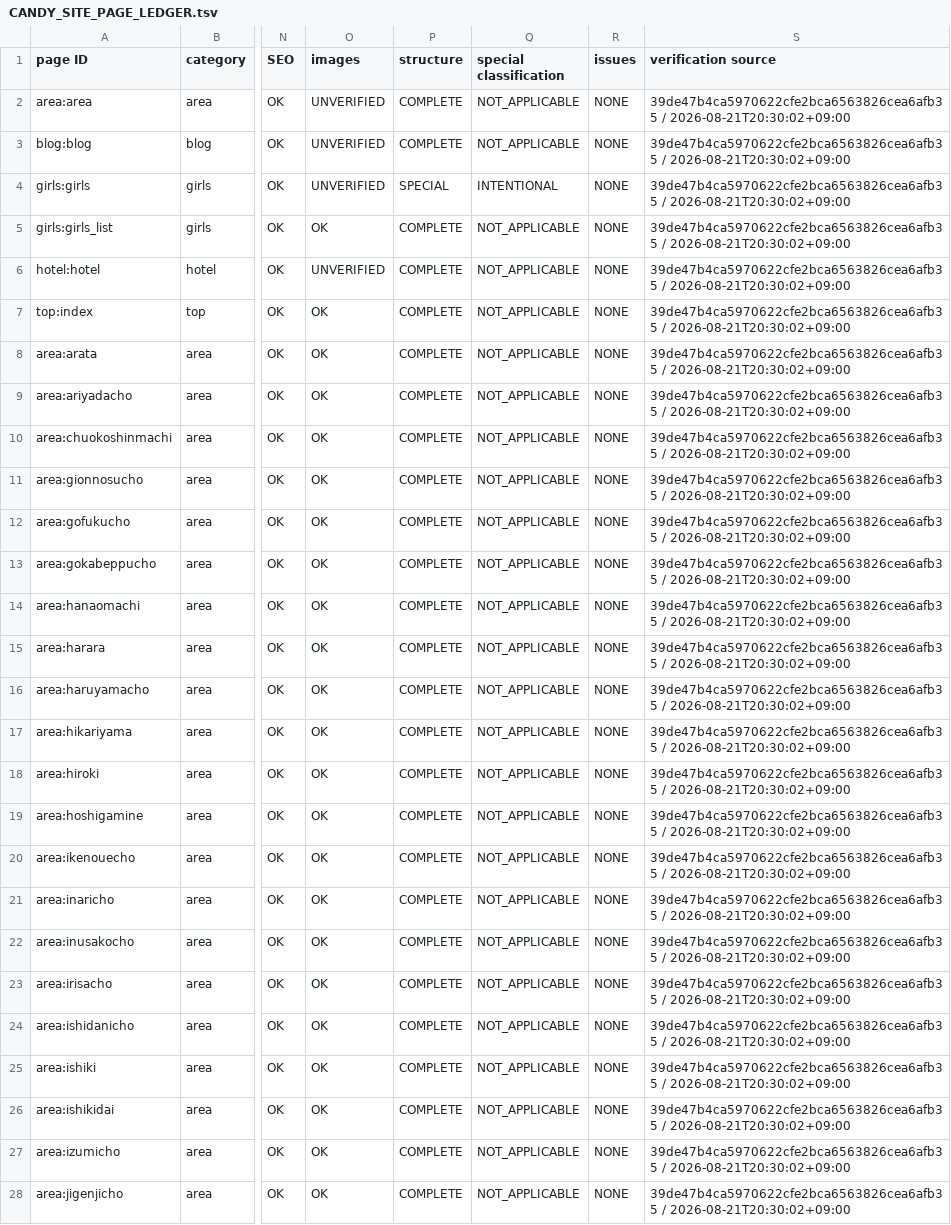
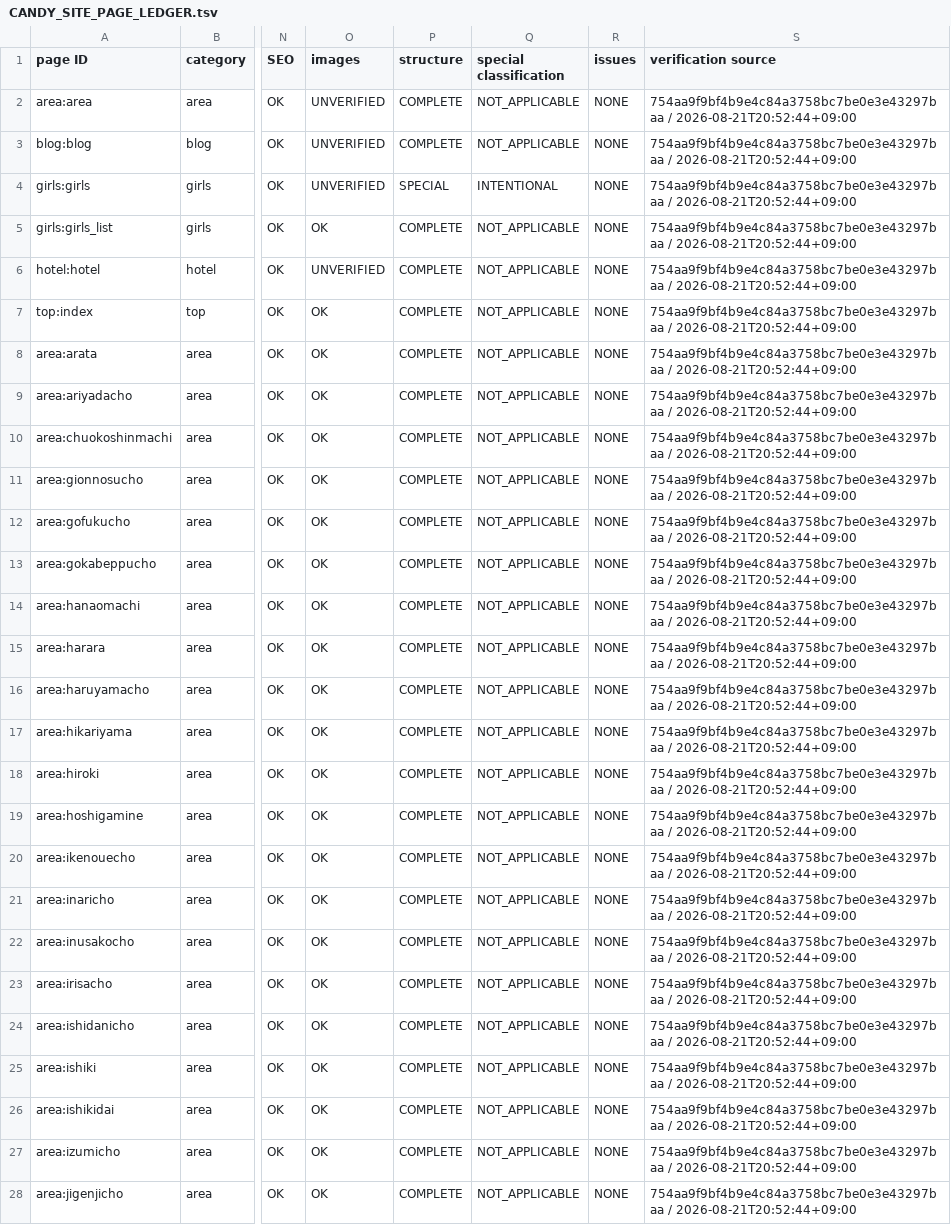
Before and after one commit to makotonishikubo0418-cmd/candy, a TSV file: codex/docs/generated/CANDY_SITE_PAGE_LEDGER.tsv, drawn as a sheet; only a part is shown, gaps mark what is left out; the diff covers the shown part only; the diff names each change by its address in the sheet, - before the commit and + after, or states it on an @@ line.

```diff
--- a/codex/docs/generated/CANDY_SITE_PAGE_LEDGER.tsv
+++ b/codex/docs/generated/CANDY_SITE_PAGE_LEDGER.tsv
-S2:S28 (verification source): 39de47b4ca5970622cfe2bca6563826cea6afb35 / 2026-08-21T20:30:02+09:00
+S2:S28 (verification source): 754aa9f9bf4b9e4c84a3758bc7be0e3e43297baa / 2026-08-21T20:52:44+09:00
```
Also changed, not shown: 121 edited cells elsewhere in this file, 11 other files.
